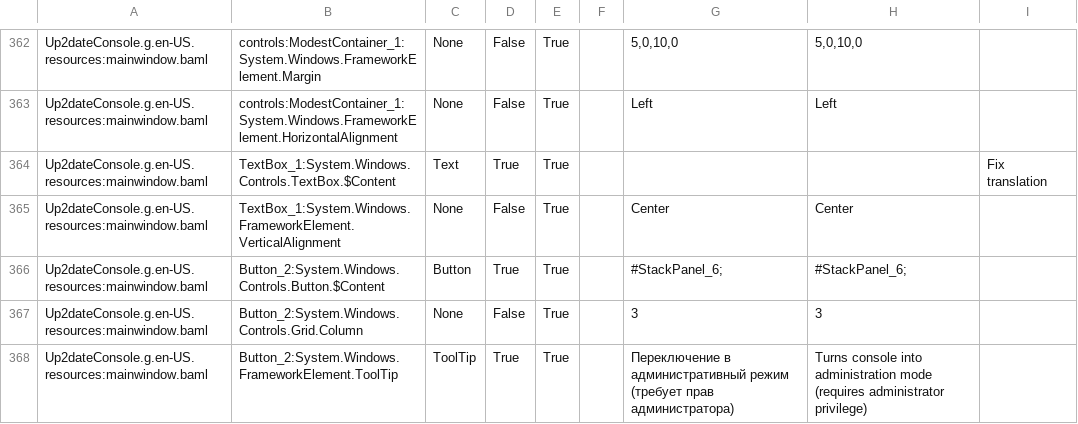
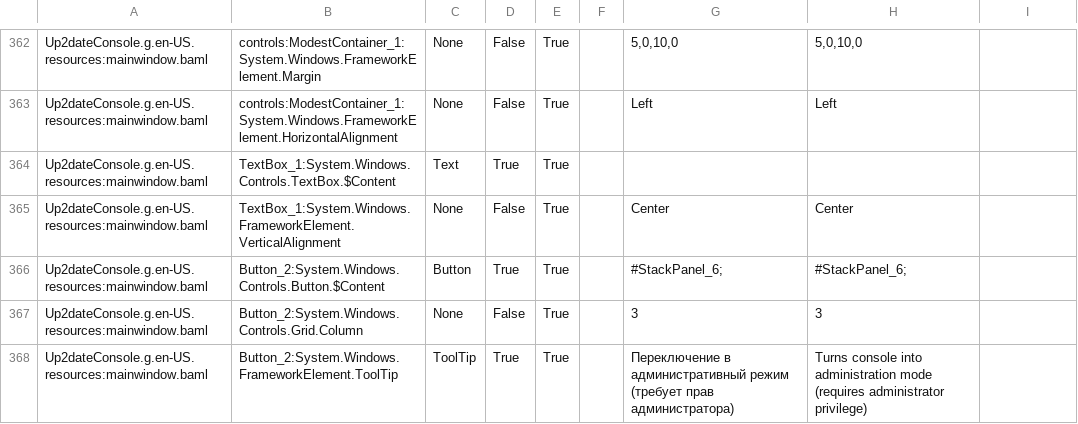
Before and after one commit to rtsoft-sdc/up2date-win, a CSV file: Up2dateService/Up2dateConsole/Localization/Up2dateConsole_ru-RU.csv, drawn as a sheet; only a part is shown, gaps mark what is left out.

Commit message:
one more fix in localization

```diff
--- a/Up2dateService/Up2dateConsole/Localization/Up2dateConsole_ru-RU.csv
+++ b/Up2dateService/Up2dateConsole/Localization/Up2dateConsole_ru-RU.csv
@@ -363,3 +363,3 @@ Up2dateConsole.g.en-US.resources:mainwindow.baml,controls:ModestContainer_1:Syst
 Up2dateConsole.g.en-US.resources:mainwindow.baml,controls:ModestContainer_1:System.Windows.FrameworkElement.HorizontalAlignment,None,False,True,,Left,Left,
-Up2dateConsole.g.en-US.resources:mainwindow.baml,TextBox_1:System.Windows.Controls.TextBox.$Content,Text,True,True,,,,Fix translation
+Up2dateConsole.g.en-US.resources:mainwindow.baml,TextBox_1:System.Windows.Controls.TextBox.$Content,Text,True,True,,,,
 Up2dateConsole.g.en-US.resources:mainwindow.baml,TextBox_1:System.Windows.FrameworkElement.VerticalAlignment,None,False,True,,Center,Center,
```
